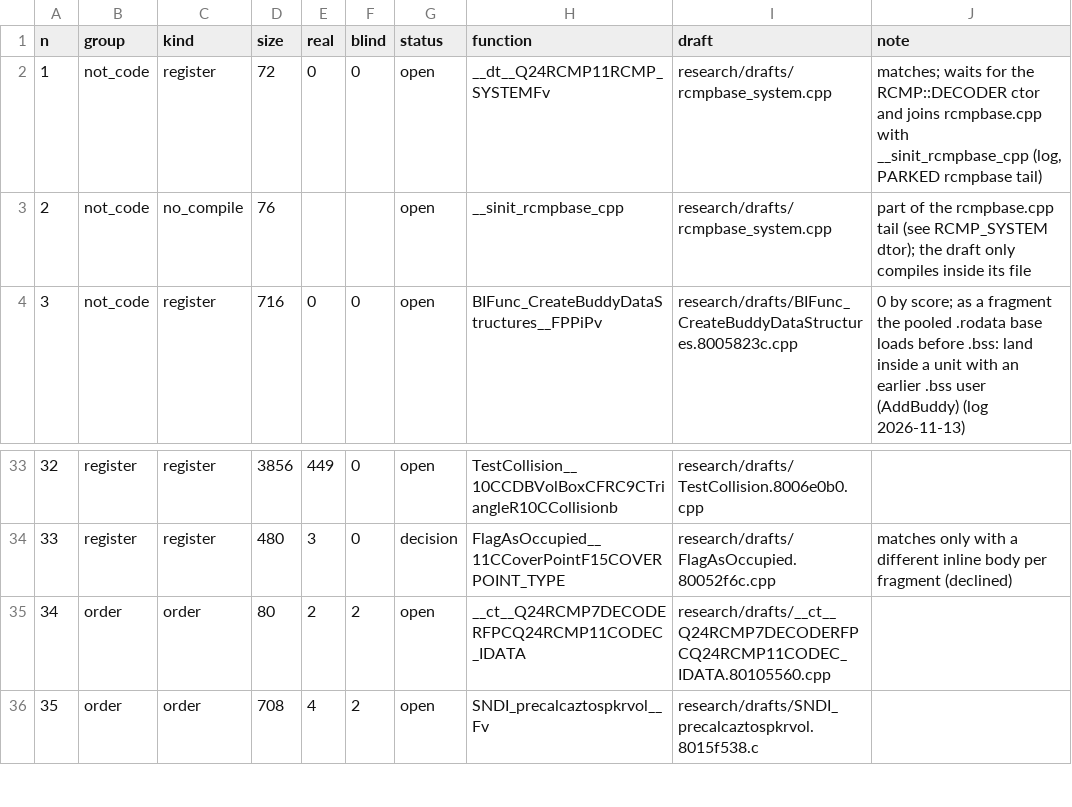
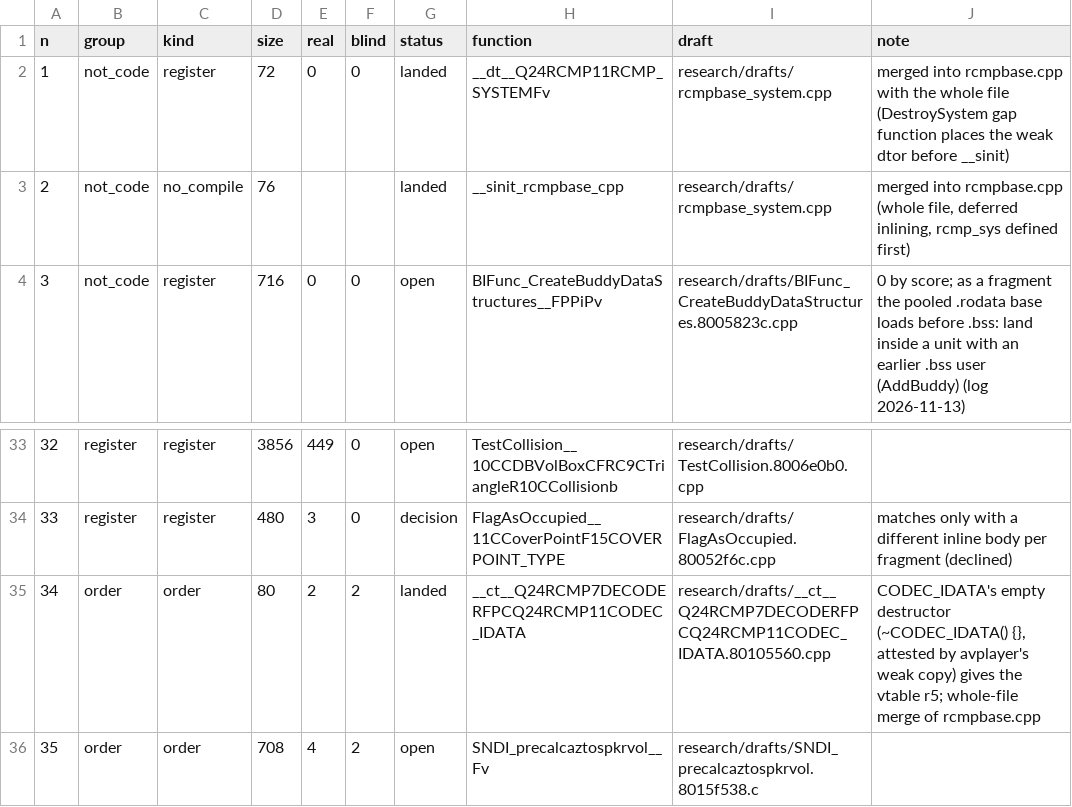
Before and after one commit to kyleckroeger/moh-frontline-decomp, a TSV file: research/plans/matching_queue.tsv, drawn as a sheet; only a part is shown, gaps mark what is left out.

```diff
--- a/research/plans/matching_queue.tsv
+++ b/research/plans/matching_queue.tsv
@@ -1,4 +1,4 @@
 n	group	kind	size	real	blind	status	function	draft	note
-1	not_code	register	72	0	0	open	__dt__Q24RCMP11RCMP_SYSTEMFv	research/drafts/rcmpbase_system.cpp	matches; waits for the RCMP::DECODER ctor and joins rcmpbase.cpp with __sinit_rcmpbase_cpp (log, PARKED rcmpbase tail)
-2	not_code	no_compile	76			open	__sinit_rcmpbase_cpp	research/drafts/rcmpbase_system.cpp	part of the rcmpbase.cpp tail (see RCMP_SYSTEM dtor); the draft only compiles inside its file
+1	not_code	register	72	0	0	landed	__dt__Q24RCMP11RCMP_SYSTEMFv	research/drafts/rcmpbase_system.cpp	merged into rcmpbase.cpp with the whole file (DestroySystem gap function places the weak dtor before __sinit)
+2	not_code	no_compile	76			landed	__sinit_rcmpbase_cpp	research/drafts/rcmpbase_system.cpp	merged into rcmpbase.cpp (whole file, deferred inlining, rcmp_sys defined first)
 3	not_code	register	716	0	0	open	BIFunc_CreateBuddyDataStructures__FPPiPv	research/drafts/BIFunc_CreateBuddyDataStructures.8005823c.cpp	0 by score; as a fragment the pooled .rodata base loads before .bss: land inside a unit with an earlier .bss user (AddBuddy) (log 2026-11-13)
@@ -34,3 +34,3 @@ n	group	kind	size	real	blind	status	function	draft	note
 33	register	register	480	3	0	decision	FlagAsOccupied__11CCoverPointF15COVERPOINT_TYPE	research/drafts/FlagAsOccupied.80052f6c.cpp	matches only with a different inline body per fragment (declined)
-34	order	order	80	2	2	open	__ct__Q24RCMP7DECODERFPCQ24RCMP11CODEC_IDATA	research/drafts/__ct__Q24RCMP7DECODERFPCQ24RCMP11CODEC_IDATA.80105560.cpp	
+34	order	order	80	2	2	landed	__ct__Q24RCMP7DECODERFPCQ24RCMP11CODEC_IDATA	research/drafts/__ct__Q24RCMP7DECODERFPCQ24RCMP11CODEC_IDATA.80105560.cpp	CODEC_IDATA's empty destructor (~CODEC_IDATA() {}, attested by avplayer's weak copy) gives the vtable r5; whole-file merge of rcmpbase.cpp
 35	order	order	708	4	2	open	SNDI_precalcaztospkrvol__Fv	research/drafts/SNDI_precalcaztospkrvol.8015f538.c	
```
Also changed, not shown: research/drafts/index.tsv, 15 other files.
